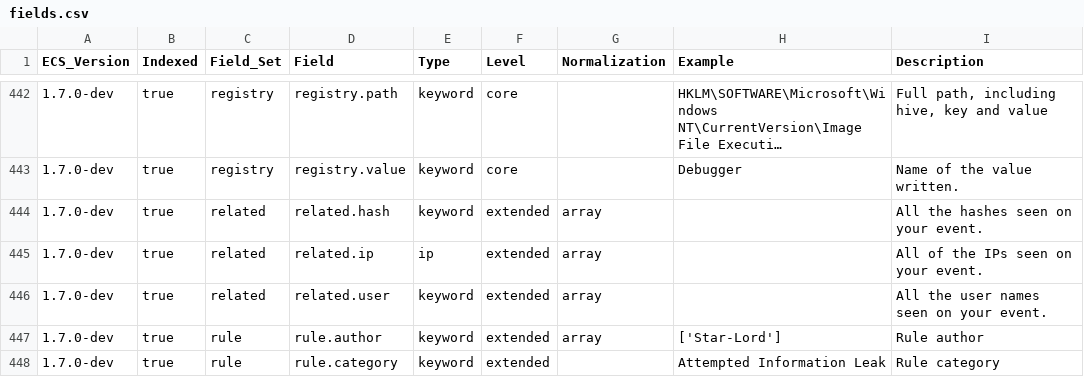
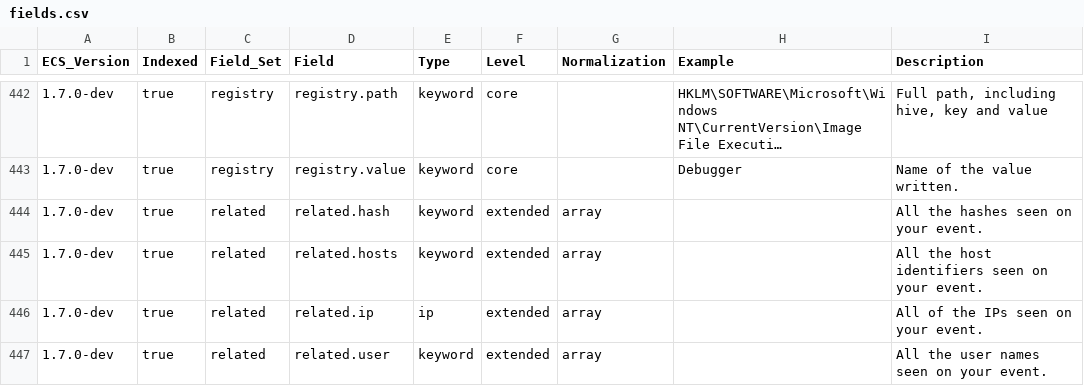
Before and after one commit to ebeahan/ecs, a CSV file: generated/csv/fields.csv, drawn as a sheet; only a part is shown, gaps mark what is left out; the shorter side is filled out with more unchanged rows; long unchanged cells end in ….

Commit message:
[1.x] add related.hosts (#913) (#924)

```diff
--- a/generated/csv/fields.csv
+++ b/generated/csv/fields.csv
@@ -444,2 +444,3 @@ ECS_Version,Indexed,Field_Set,Field,Type,Level,Normalization,Example,Description
 1.7.0-dev,true,related,related.hash,keyword,extended,array,,All the hashes seen on your event.
+1.7.0-dev,true,related,related.hosts,keyword,extended,array,,All the host identifiers seen on your event.
 1.7.0-dev,true,related,related.ip,ip,extended,array,,All of the IPs seen on your event.
```
